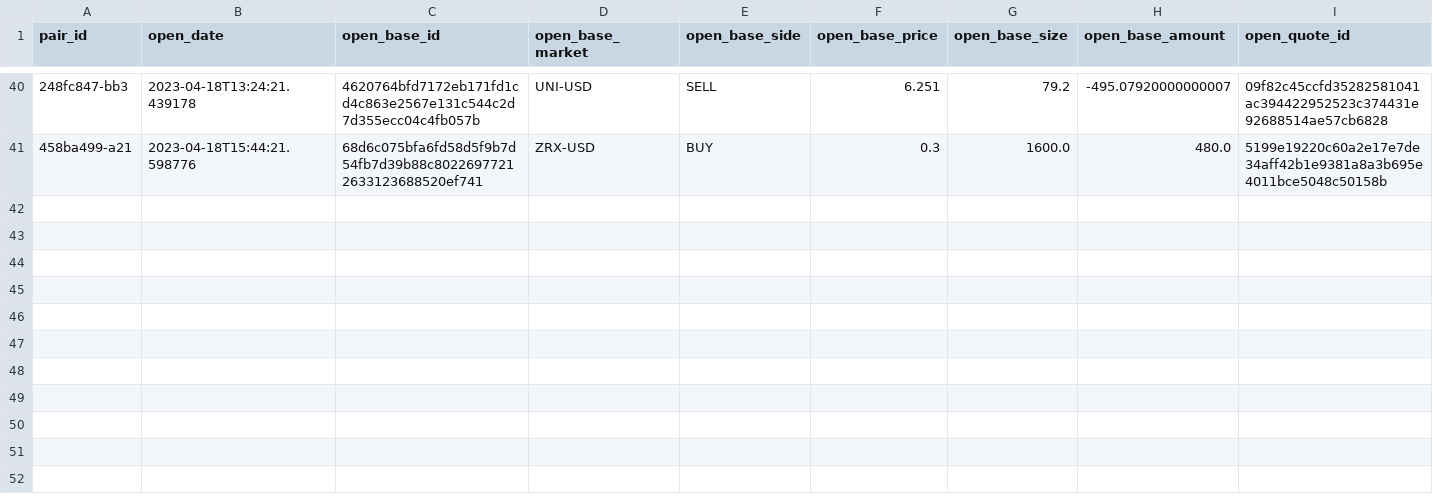
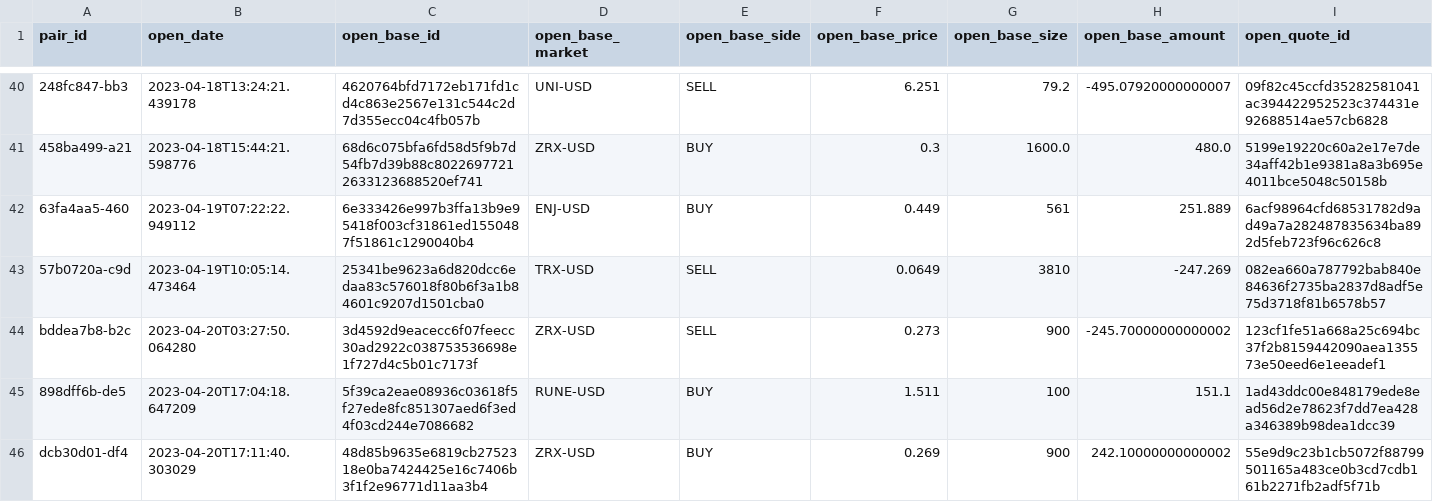
Before and after one commit to ilyacapitoliy/DYDX-Trading-Bot, a CSV file: program/output/open_positions.csv, drawn as a sheet; only a part is shown, gaps mark what is left out; rows hold the shown columns only; the diff names each change by its address in the sheet, - before the commit and + after, or states it on an @@ line.

```diff
--- a/program/output/open_positions.csv
+++ b/program/output/open_positions.csv
+row 42: 63fa4aa5-460 | 2023-04-19T07:22:22.949112 | 6e333426e997b3ffa13b9e95418f003cf31861ed1550487f51861c1290040b4 | ENJ-USD | BUY | 0.449 | 561 | 251.889 | 6acf98964cfd68531782d9ad49a7a282487835634ba892d5feb723f96c626c8
+row 43: 57b0720a-c9d | 2023-04-19T10:05:14.473464 | 25341be9623a6d820dcc6edaa83c576018f80b6f3a1b84601c9207d1501cba0 | TRX-USD | SELL | 0.0649 | 3810 | -247.269 | 082ea660a787792bab840e84636f2735ba2837d8adf5e75d3718f81b6578b57
+row 44: bddea7b8-b2c | 2023-04-20T03:27:50.064280 | 3d4592d9eacecc6f07feecc30ad2922c038753536698e1f727d4c5b01c7173f | ZRX-USD | SELL | 0.273 | 900 | -245.70000000000002 | 123cf1fe51a668a25c694bc37f2b8159442090aea135573e50eed6e1eeadef1
+row 45: 898dff6b-de5 | 2023-04-20T17:04:18.647209 | 5f39ca2eae08936c03618f5f27ede8fc851307aed6f3ed4f03cd244e7086682 | RUNE-USD | BUY | 1.511 | 100 | 151.1 | 1ad43ddc00e848179ede8ead56d2e78623f7dd7ea428a346389b98dea1dcc39
+row 46: dcb30d01-df4 | 2023-04-20T17:11:40.303029 | 48d85b9635e6819cb2752318e0ba7424425e16c7406b3f1f2e96771d11aa3b4 | ZRX-USD | BUY | 0.269 | 900 | 242.10000000000002 | 55e9d9c23b1cb5072f88799501165a483ce0b3cd7cdb161b2271fb2adf5f71b
```
Also changed, not shown: program/output/total_per_day.csv, 5 other files.
